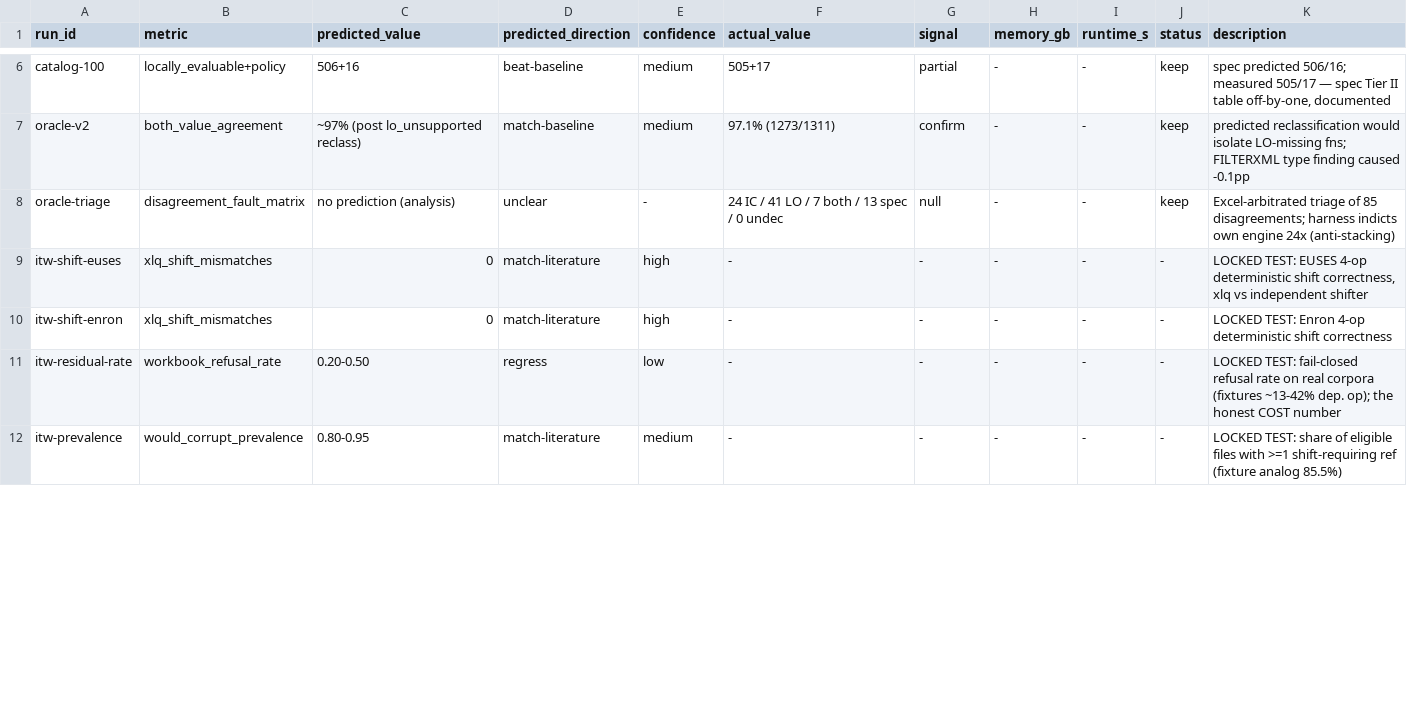
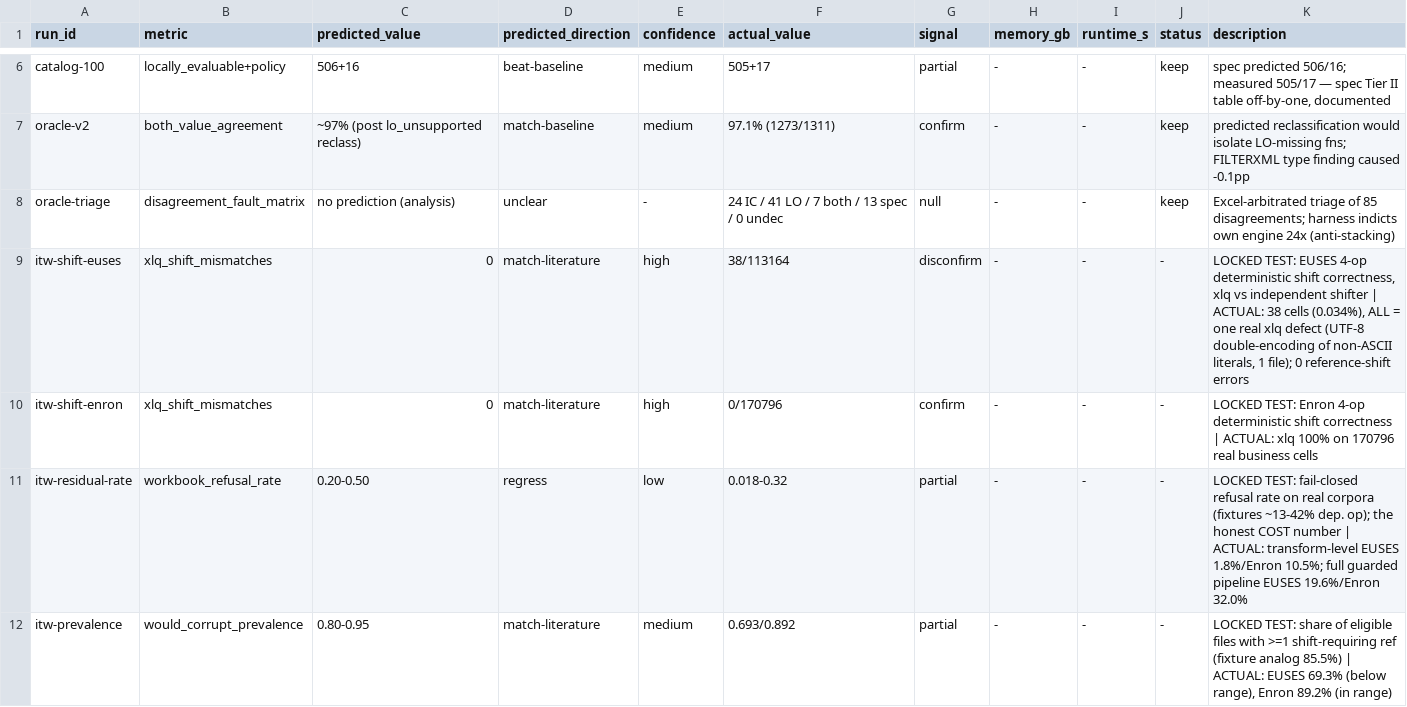
Before and after one commit to wms2537/aix, a TSV file: results.tsv, drawn as a sheet; only a part is shown, gaps mark what is left out; the diff covers the shown part only.

Commit message:
research: LOCKED in-the-wild test COMPLETE — 0 false certs on 503 untouched-corpus edits; one real defect found
Combined: 283,960 real formula cells across EUSES+Enron — 0 reference-shift errors;
38 cells (0.034%, one file) hit a REAL xlq defect the fixtures could never expose:
UTF-8 double-encoding of non-ASCII string literals (frozen during test per protocol;
fix queued post-analysis). Central soundness claim CONFIRMED on untouched data: 0
false certifications across 503 certify(openpyxl-edit) calls. Fail-closed cost
measured: 17.8%/21.5% of eligible files. q-hat 0.478/0.566 (2.7-3.2x fixtures),
Enron k999=20 — the probabilistic tier is far weaker in the wild, the strongest new
argument for the exact tier. Prevalence 69.3%/89.2%. All 9 pre-registered predictions
scored (4 confirm / 3 disconfirm / 2 partial) in results.tsv; seven Phase 5 answers
in research-log/017.

```diff
--- a/results.tsv
+++ b/results.tsv
@@ -8,5 +8,5 @@ oracle-v2	both_value_agreement	~97% (post lo_unsupported reclass)	match-baseline
 oracle-triage	disagreement_fault_matrix	no prediction (analysis)	unclear	-	24 IC / 41 LO / 7 both / 13 spec / 0 undec	null	-	-	keep	Excel-arbitrated triage of 85 disagreements; harness indicts own engine 24x (anti-stacking)
-itw-shift-euses	xlq_shift_mismatches	0	match-literature	high	-	-	-	-	-	LOCKED TEST: EUSES 4-op deterministic shift correctness, xlq vs independent shifter
-itw-shift-enron	xlq_shift_mismatches	0	match-literature	high	-	-	-	-	-	LOCKED TEST: Enron 4-op deterministic shift correctness
-itw-residual-rate	workbook_refusal_rate	0.20-0.50	regress	low	-	-	-	-	-	LOCKED TEST: fail-closed refusal rate on real corpora (fixtures ~13-42% dep. op); the honest COST number
-itw-prevalence	would_corrupt_prevalence	0.80-0.95	match-literature	medium	-	-	-	-	-	LOCKED TEST: share of eligible files with >=1 shift-requiring ref (fixture analog 85.5%)
+itw-shift-euses	xlq_shift_mismatches	0	match-literature	high	38/113164	disconfirm	-	-	-	LOCKED TEST: EUSES 4-op deterministic shift correctness, xlq vs independent shifter | ACTUAL: 38 cells (0.034%), ALL = one real xlq defect (UTF-8 double-encoding of non-ASCII literals, 1 file); 0 reference-shift errors
+itw-shift-enron	xlq_shift_mismatches	0	match-literature	high	0/170796	confirm	-	-	-	LOCKED TEST: Enron 4-op deterministic shift correctness | ACTUAL: xlq 100% on 170796 real business cells
+itw-residual-rate	workbook_refusal_rate	0.20-0.50	regress	low	0.018-0.32	partial	-	-	-	LOCKED TEST: fail-closed refusal rate on real corpora (fixtures ~13-42% dep. op); the honest COST number | ACTUAL: transform-level EUSES 1.8%/Enron 10.5%; full guarded pipeline EUSES 19.6%/Enron 32.0%
+itw-prevalence	would_corrupt_prevalence	0.80-0.95	match-literature	medium	0.693/0.892	partial	-	-	-	LOCKED TEST: share of eligible files with >=1 shift-requiring ref (fixture analog 85.5%) | ACTUAL: EUSES 69.3% (below range), Enron 89.2% (in range)
```
Also changed, not shown: 9 edited cells elsewhere in this file, 7 other files.
